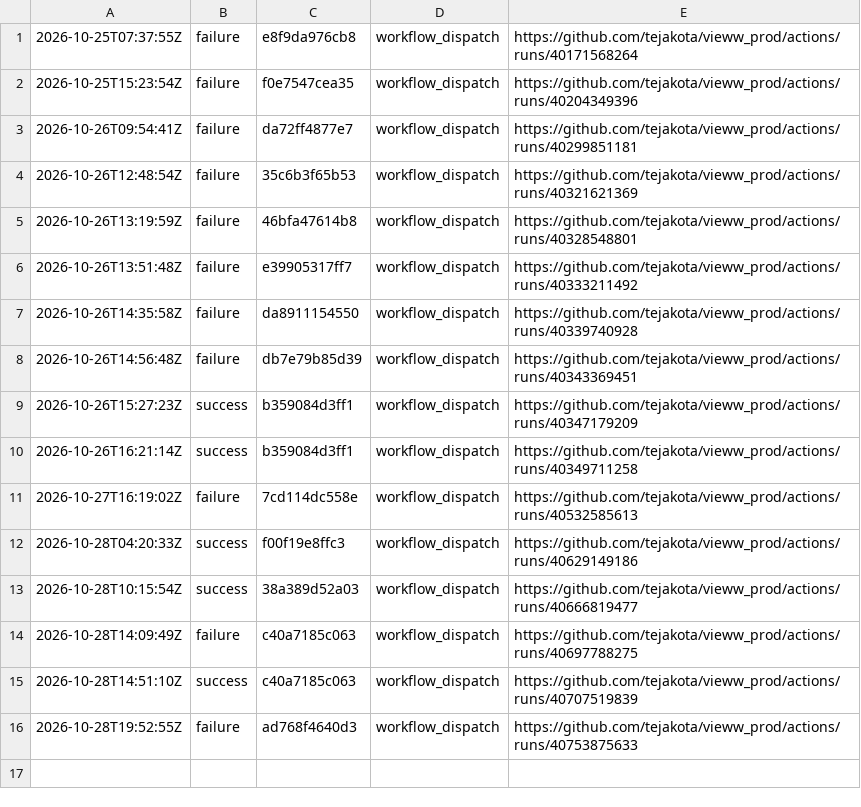
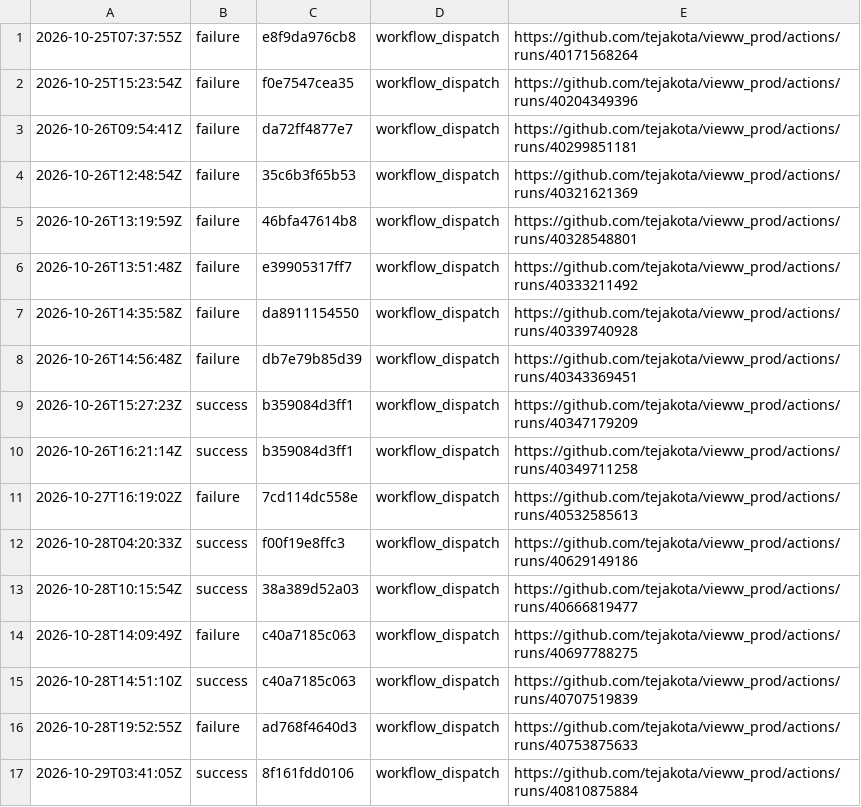
Before and after one commit to tejakota/vieww_prod, a TSV file: framework-checks/main/history.tsv, drawn as a sheet.

Commit message:
Framework checks (main @ 8f161fdd0106): success

```diff
--- a/framework-checks/main/history.tsv
+++ b/framework-checks/main/history.tsv
@@ -16 +16,2 @@
 2026-10-28T19:52:55Z	failure	ad768f4640d3	workflow_dispatch	https://github.com/tejakota/vieww_prod/actions/runs/40753875633
+2026-10-29T03:41:05Z	success	8f161fdd0106	workflow_dispatch	https://github.com/tejakota/vieww_prod/actions/runs/40810875884
```
Also changed, not shown: 26 other files.
